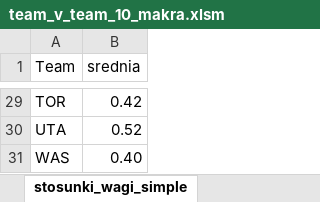
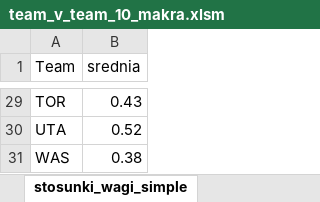
Before and after one commit to Misznik/NBA_Simulator, an Excel workbook: team_v_team_10_makra.xlsm, sheet stosunki_wagi_simple, drawn as a sheet; only a part is shown, gaps mark what is left out; values as stored, in another font and other column widths than the file's, no borders; the diff covers the shown part only; the diff names each change by its address in the sheet, - before the commit and + after, or states it on an @@ line.

```diff
--- a/team_v_team_10_makra.xlsm (sheet stosunki_wagi_simple)
+++ b/team_v_team_10_makra.xlsm (sheet stosunki_wagi_simple)
-B29 (srednia): 0.42
+B29 (srednia): 0.43
-B31 (srednia): 0.40
+B31 (srednia): 0.38
```
Also changed, not shown: 20 edited cells elsewhere in this sheet, sheet results, sheet suma_wagi, sheet stosunki, sheet stosunki_wagi, sheet suma_bez_wag, sheet stosunki_simple, other sheet tabs, formulas that keep their value, schedules.xlsx, team_v_team_5_makra.xlsm, 5 other files.
